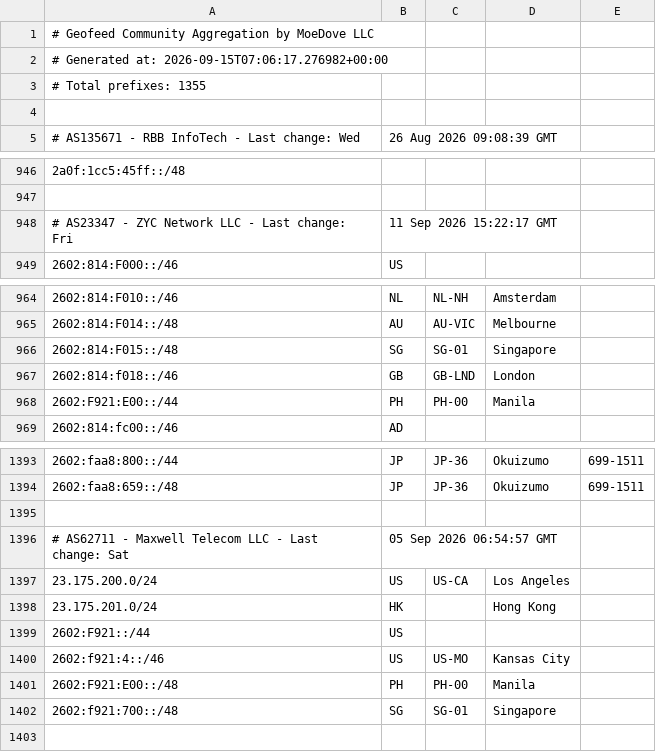
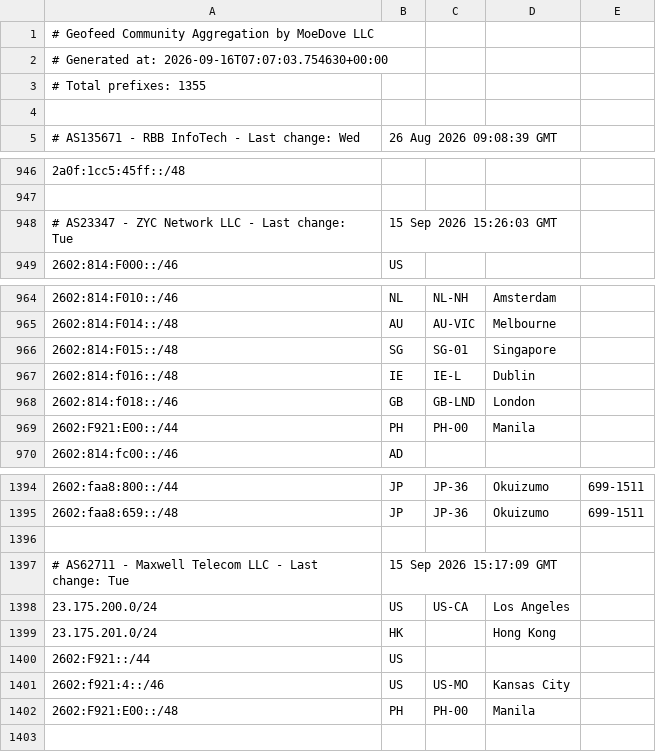
Before and after one commit to MoeDove-LLC/moegeo, a CSV file: output/geofeed.csv, drawn as a sheet; only a part is shown, gaps mark what is left out.

```diff
--- a/output/geofeed.csv
+++ b/output/geofeed.csv
@@ -1,3 +1,3 @@
 # Geofeed Community Aggregation by MoeDove LLC
-# Generated at: 2026-09-15T07:06:17.276982+00:00
+# Generated at: 2026-09-16T07:07:03.754630+00:00
 # Total prefixes: 1355
@@ -947,3 +947,3 @@
 
-# AS23347 - ZYC Network LLC - Last change: Fri, 11 Sep 2026 15:22:17 GMT
+# AS23347 - ZYC Network LLC - Last change: Tue, 15 Sep 2026 15:26:03 GMT
 2602:814:F000::/46,US,,,
@@ -966,2 +966,3 @@
 2602:814:F015::/48,SG,SG-01,Singapore,
+2602:814:f016::/48,IE,IE-L,Dublin,
 2602:814:f018::/46,GB,GB-LND,London,
@@ -1395,3 +1396,3 @@
 
-# AS62711 - Maxwell Telecom LLC - Last change: Sat, 05 Sep 2026 06:54:57 GMT
+# AS62711 - Maxwell Telecom LLC - Last change: Tue, 15 Sep 2026 15:17:09 GMT
 23.175.200.0/24,US,US-CA,Los Angeles,
@@ -1401,3 +1402,2 @@
 2602:F921:E00::/48,PH,PH-00,Manila,
-2602:f921:700::/48,SG,SG-01,Singapore,
 
```
